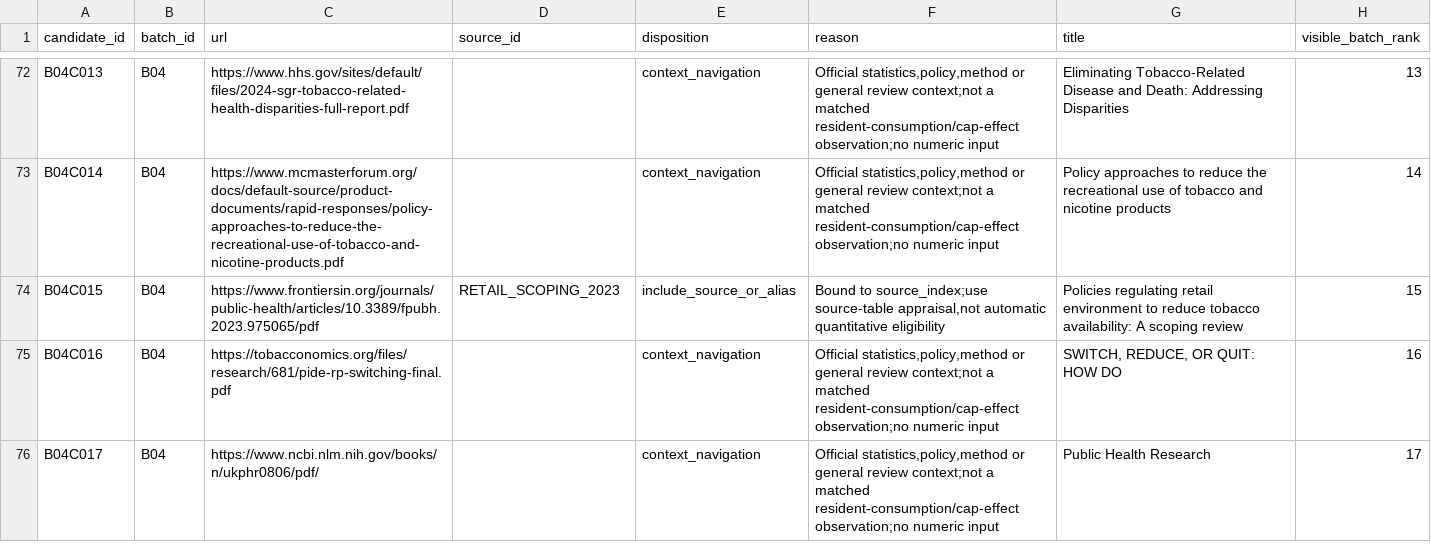
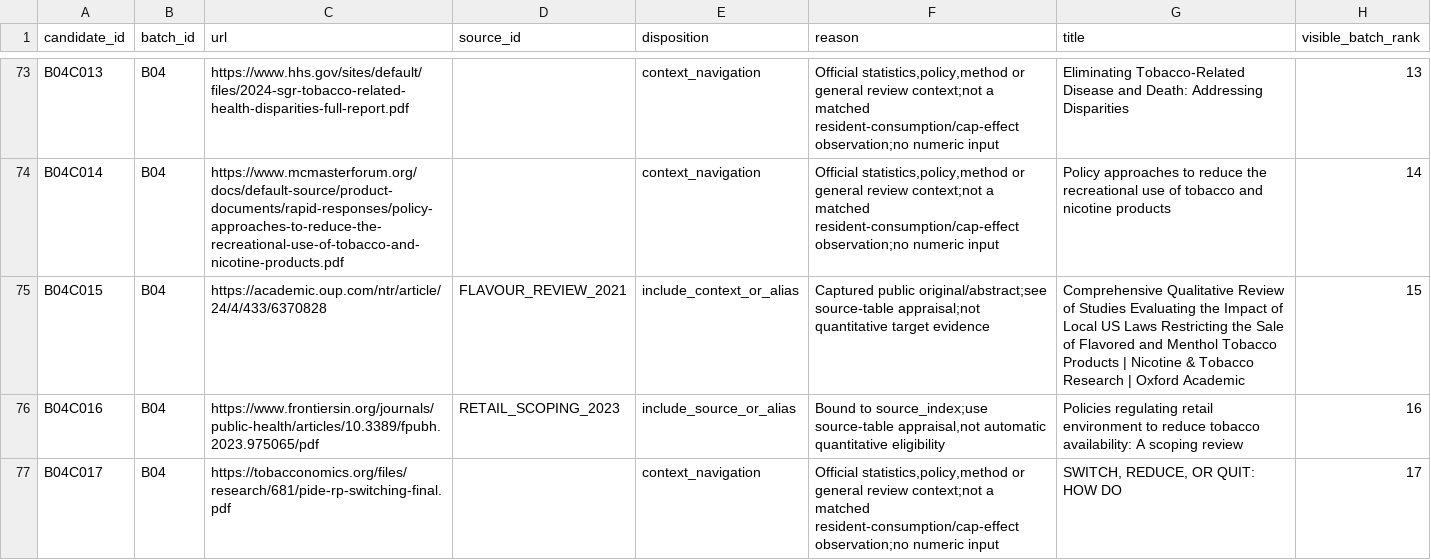
Before and after one commit to edithatogo/tobac, a CSV file: evidence/m2/public_sources_20261027/screening.csv, drawn as a sheet; only a part is shown, gaps mark what is left out; the diff covers the shown part only.

```diff
--- a/evidence/m2/public_sources_20261027/screening.csv
+++ b/evidence/m2/public_sources_20261027/screening.csv
@@ -73,4 +74,4 @@ B04C013,B04,https://www.hhs.gov/sites/default/files/2024-sgr-tobacco-related-hea
 B04C014,B04,https://www.mcmasterforum.org/docs/default-source/product-documents/rapid-responses/policy-approaches-to-reduce-the-recreational-use-of-tobacco-and-nicotine-products.pdf,,context_navigation,"Official statistics,policy,method or general review context;not a matched resident-consumption/cap-effect observation;no numeric input",Policy approaches to reduce the recreational use of tobacco and nicotine products,14
-B04C015,B04,https://www.frontiersin.org/journals/public-health/articles/10.3389/fpubh.2023.975065/pdf,RETAIL_SCOPING_2023,include_source_or_alias,"Bound to source_index;use source-table appraisal,not automatic quantitative eligibility",Policies regulating retail environment to reduce tobacco availability: A scoping review,15
-B04C016,B04,https://tobacconomics.org/files/research/681/pide-rp-switching-final.pdf,,context_navigation,"Official statistics,policy,method or general review context;not a matched resident-consumption/cap-effect observation;no numeric input","SWITCH, REDUCE, OR QUIT: HOW DO",16
-B04C017,B04,https://www.ncbi.nlm.nih.gov/books/n/ukphr0806/pdf/,,context_navigation,"Official statistics,policy,method or general review context;not a matched resident-consumption/cap-effect observation;no numeric input",Public Health Research,17
+B04C015,B04,https://academic.oup.com/ntr/article/24/4/433/6370828,FLAVOUR_REVIEW_2021,include_context_or_alias,Captured public original/abstract;see source-table appraisal;not quantitative target evidence,Comprehensive Qualitative Review of Studies Evaluating the Impact of Local US Laws Restricting the Sale of Flavored and Menthol Tobacco Products | Nicotine & Tobacco Research | Oxford Academic,15
+B04C016,B04,https://www.frontiersin.org/journals/public-health/articles/10.3389/fpubh.2023.975065/pdf,RETAIL_SCOPING_2023,include_source_or_alias,"Bound to source_index;use source-table appraisal,not automatic quantitative eligibility",Policies regulating retail environment to reduce tobacco availability: A scoping review,16
+B04C017,B04,https://tobacconomics.org/files/research/681/pide-rp-switching-final.pdf,,context_navigation,"Official statistics,policy,method or general review context;not a matched resident-consumption/cap-effect observation;no numeric input","SWITCH, REDUCE, OR QUIT: HOW DO",17
```
Also changed, not shown: 5 added rows and 63 edited cells elsewhere in this file, evidence/m2/public_sources_20261027/citation_edges.csv, evidence/m2/public_sources_20261027/retrieval_outcomes.csv, 16 other files.
